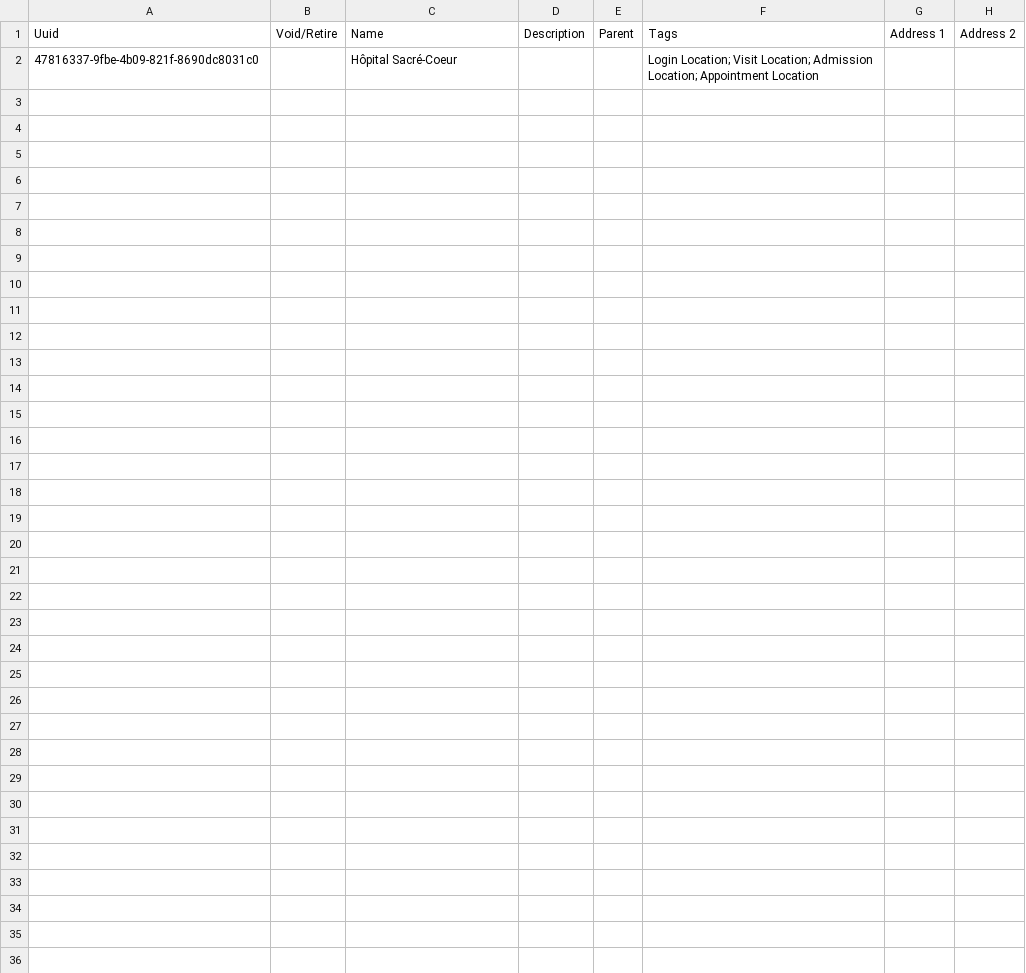
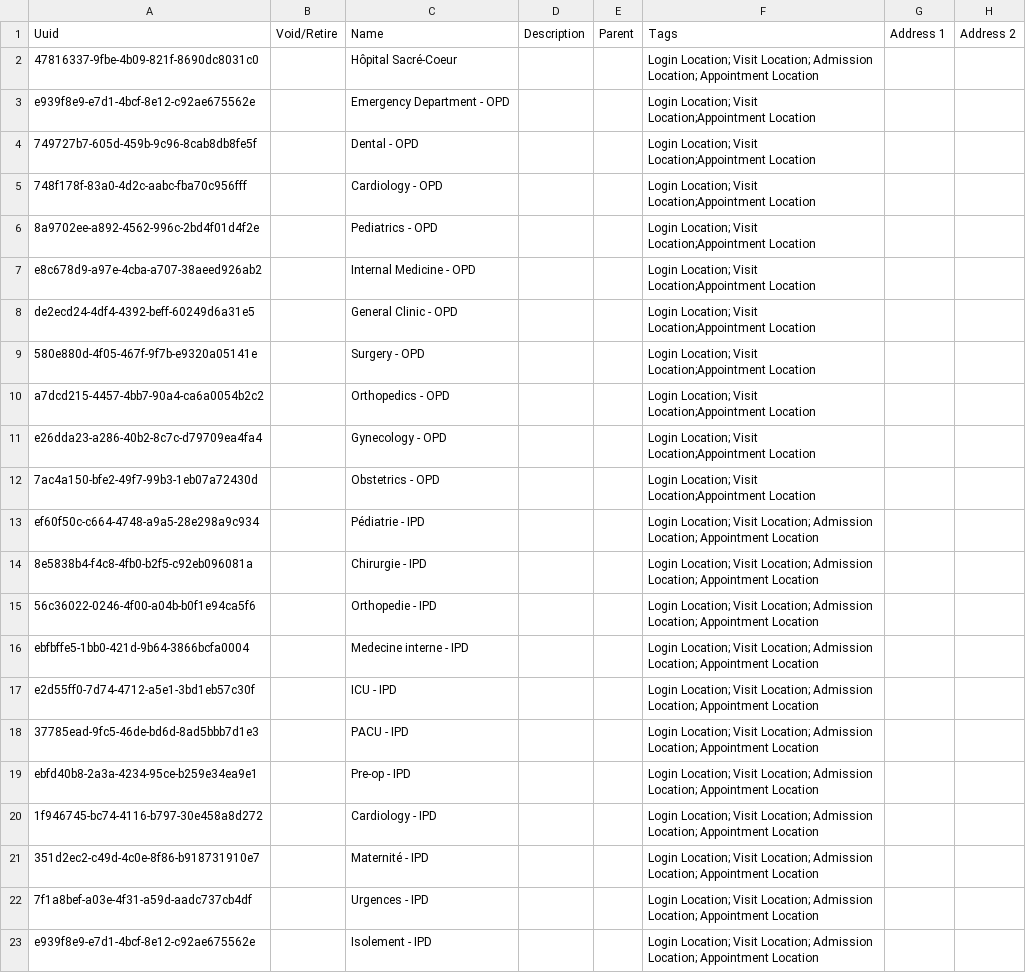
Before and after one commit to mekomsolutions/ozone-hsc, a CSV file: configs/openmrs/initializer_config/locations/locations.csv, drawn as a sheet; only a part is shown; rows hold the shown columns only; the diff names each change by its address in the sheet, - before the commit and + after, or states it on an @@ line.

Commit message:
HSC-362: Configure locations in IPD and OPD

```diff
--- a/configs/openmrs/initializer_config/locations/locations.csv
+++ b/configs/openmrs/initializer_config/locations/locations.csv
+row 3: e939f8e9-e7d1-4bcf-8e12-c92ae675562e |  | Emergency Department - OPD |  |  | Login Location; Visit Location;Appointment Location
+row 4: 749727b7-605d-459b-9c96-8cab8db8fe5f |  | Dental - OPD |  |  | Login Location; Visit Location;Appointment Location
+row 5: 748f178f-83a0-4d2c-aabc-fba70c956fff |  | Cardiology - OPD |  |  | Login Location; Visit Location;Appointment Location
+row 6: 8a9702ee-a892-4562-996c-2bd4f01d4f2e |  | Pediatrics - OPD |  |  | Login Location; Visit Location;Appointment Location
+row 7: e8c678d9-a97e-4cba-a707-38aeed926ab2 |  | Internal Medicine - OPD |  |  | Login Location; Visit Location;Appointment Location
+row 8: de2ecd24-4df4-4392-beff-60249d6a31e5 |  | General Clinic - OPD |  |  | Login Location; Visit Location;Appointment Location
+row 9: 580e880d-4f05-467f-9f7b-e9320a05141e |  | Surgery - OPD |  |  | Login Location; Visit Location;Appointment Location
+row 10: a7dcd215-4457-4bb7-90a4-ca6a0054b2c2 |  | Orthopedics - OPD |  |  | Login Location; Visit Location;Appointment Location
+row 11: e26dda23-a286-40b2-8c7c-d79709ea4fa4 |  | Gynecology - OPD |  |  | Login Location; Visit Location;Appointment Location
+row 12: 7ac4a150-bfe2-49f7-99b3-1eb07a72430d |  | Obstetrics - OPD |  |  | Login Location; Visit Location;Appointment Location
+row 13: ef60f50c-c664-4748-a9a5-28e298a9c934 |  | Pédiatrie - IPD |  |  | Login Location; Visit Location; Admission Location; Appointment Location
+row 14: 8e5838b4-f4c8-4fb0-b2f5-c92eb096081a |  | Chirurgie - IPD |  |  | Login Location; Visit Location; Admission Location; Appointment Location
+row 15: 56c36022-0246-4f00-a04b-b0f1e94ca5f6 |  | Orthopedie - IPD |  |  | Login Location; Visit Location; Admission Location; Appointment Location
+row 16: ebfbffe5-1bb0-421d-9b64-3866bcfa0004 |  | Medecine interne - IPD |  |  | Login Location; Visit Location; Admission Location; Appointment Location
+row 17: e2d55ff0-7d74-4712-a5e1-3bd1eb57c30f |  | ICU - IPD |  |  | Login Location; Visit Location; Admission Location; Appointment Location
+row 18: 37785ead-9fc5-46de-bd6d-8ad5bbb7d1e3 |  | PACU - IPD |  |  | Login Location; Visit Location; Admission Location; Appointment Location
+row 19: ebfd40b8-2a3a-4234-95ce-b259e34ea9e1 |  | Pre-op - IPD |  |  | Login Location; Visit Location; Admission Location; Appointment Location
+row 20: 1f946745-bc74-4116-b797-30e458a8d272 |  | Cardiology - IPD |  |  | Login Location; Visit Location; Admission Location; Appointment Location
+row 21: 351d2ec2-c49d-4c0e-8f86-b918731910e7 |  | Maternité - IPD |  |  | Login Location; Visit Location; Admission Location; Appointment Location
+row 22: 7f1a8bef-a03e-4f31-a59d-aadc737cb4df |  | Urgences - IPD |  |  | Login Location; Visit Location; Admission Location; Appointment Location
+row 23: e939f8e9-e7d1-4bcf-8e12-c92ae675562e |  | Isolement - IPD |  |  | Login Location; Visit Location; Admission Location; Appointment Location
```
